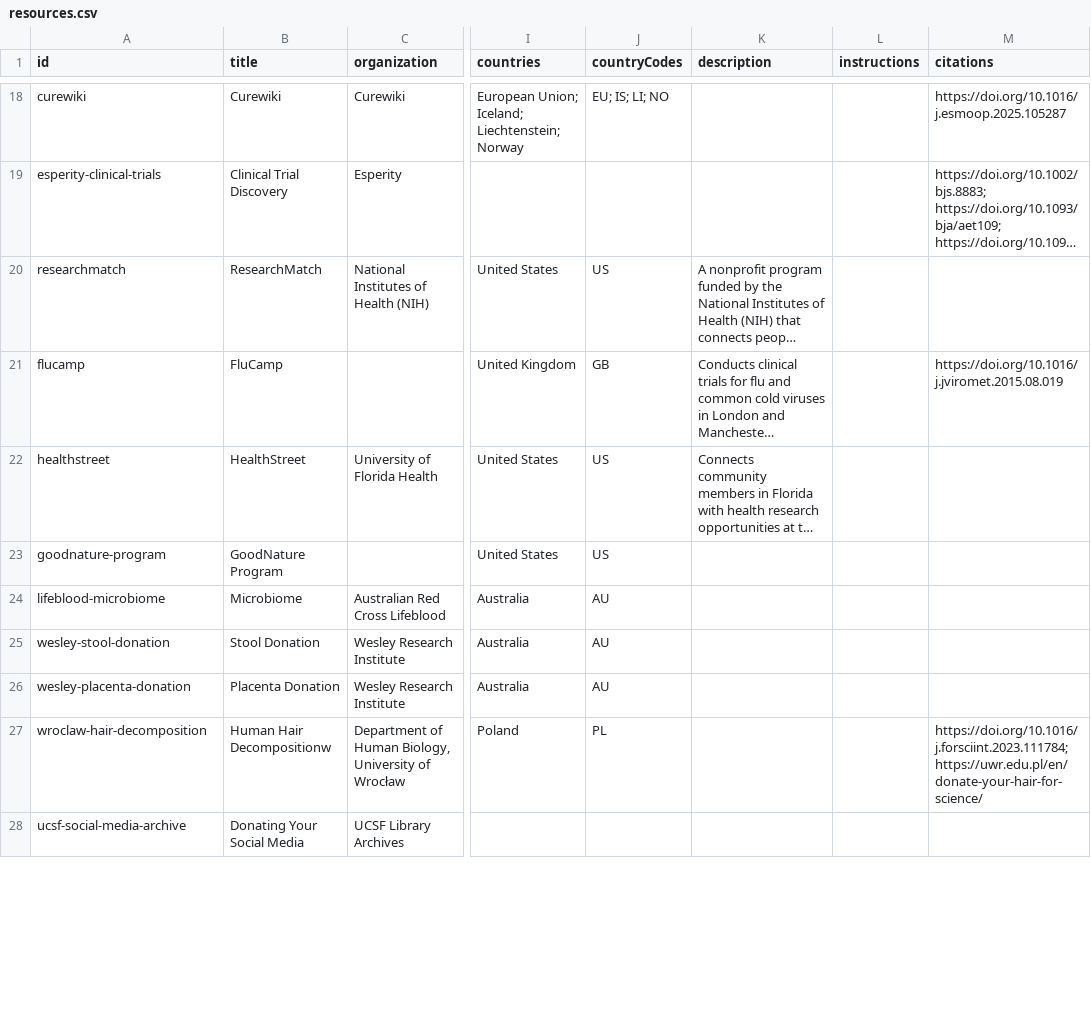
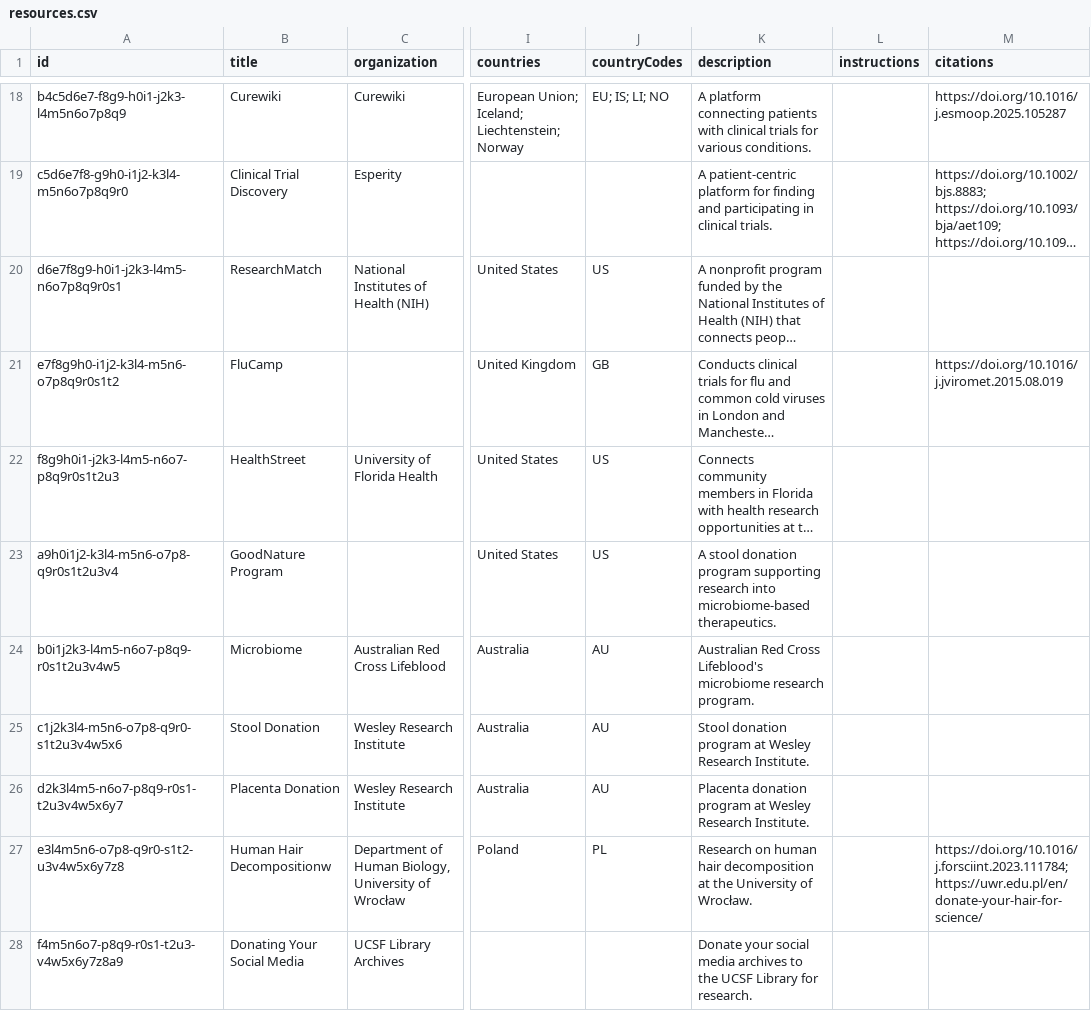
Before and after one commit to yourselftoscience/yourselftoscience.org, a CSV file: public/resources.csv, drawn as a sheet; only a part is shown, gaps mark what is left out; long unchanged cells end in …; the diff covers the shown part only; the diff names each change by its address in the sheet, - before the commit and + after, or states it on an @@ line.

```diff
--- a/public/resources.csv
+++ b/public/resources.csv
-A18 (id): curewiki
+A18 (id): b4c5d6e7-f8g9-h0i1-j2k3-l4m5n6o7p8q9
-K18 (description): (empty)
+K18 (description): A platform connecting patients with clinical trials for various conditions.
-A19 (id): esperity-clinical-trials
+A19 (id): c5d6e7f8-g9h0-i1j2-k3l4-m5n6o7p8q9r0
-K19 (description): (empty)
+K19 (description): A patient-centric platform for finding and participating in clinical trials.
-A20 (id): researchmatch
+A20 (id): d6e7f8g9-h0i1-j2k3-l4m5-n6o7p8q9r0s1
-A21 (id): flucamp
+A21 (id): e7f8g9h0-i1j2-k3l4-m5n6-o7p8q9r0s1t2
-A22 (id): healthstreet
+A22 (id): f8g9h0i1-j2k3-l4m5-n6o7-p8q9r0s1t2u3
-A23 (id): goodnature-program
+A23 (id): a9h0i1j2-k3l4-m5n6-o7p8-q9r0s1t2u3v4
-K23 (description): (empty)
+K23 (description): A stool donation program supporting research into microbiome-based therapeutics.
-A24 (id): lifeblood-microbiome
+A24 (id): b0i1j2k3-l4m5-n6o7-p8q9-r0s1t2u3v4w5
-K24 (description): (empty)
+K24 (description): Australian Red Cross Lifeblood's microbiome research program.
-A25 (id): wesley-stool-donation
+A25 (id): c1j2k3l4-m5n6-o7p8-q9r0-s1t2u3v4w5x6
-K25 (description): (empty)
+K25 (description): Stool donation program at Wesley Research Institute.
-A26 (id): wesley-placenta-donation
+A26 (id): d2k3l4m5-n6o7-p8q9-r0s1-t2u3v4w5x6y7
-K26 (description): (empty)
+K26 (description): Placenta donation program at Wesley Research Institute.
-A27 (id): wroclaw-hair-decomposition
+A27 (id): e3l4m5n6-o7p8-q9r0-s1t2-u3v4w5x6y7z8
-K27 (description): (empty)
+K27 (description): Research on human hair decomposition at the University of Wrocław.
-A28 (id): ucsf-social-media-archive
+A28 (id): f4m5n6o7-p8q9-r0s1-t2u3-v4w5x6y7z8a9
-K28 (description): (empty)
+K28 (description): Donate your social media archives to the UCSF Library for research.
```
Also changed, not shown: 2 added rows, 1 removed row and 42 edited cells elsewhere in this file, 8 other files.
